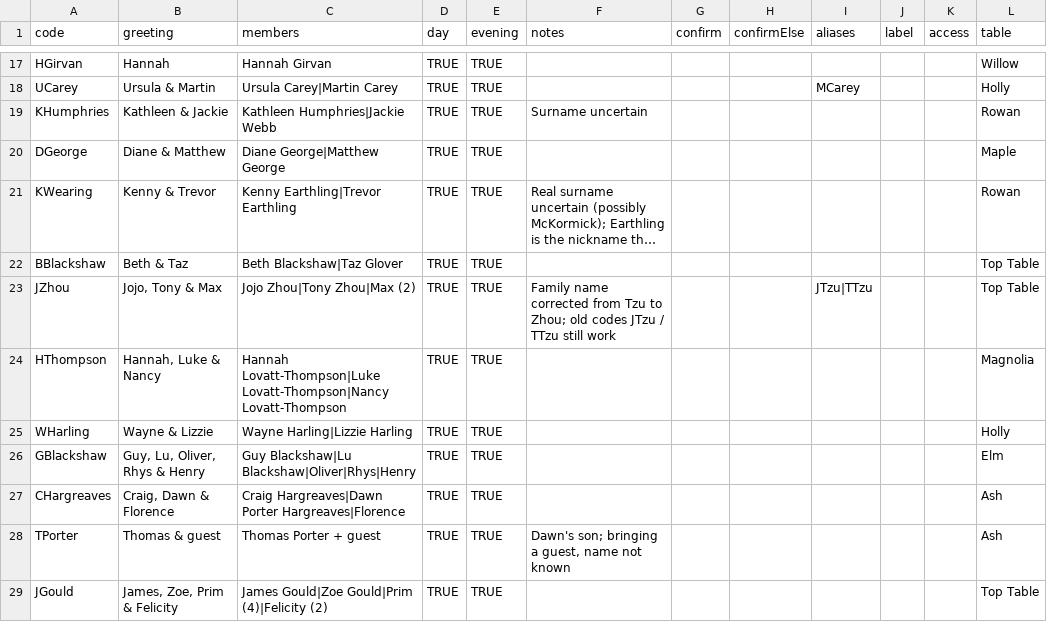
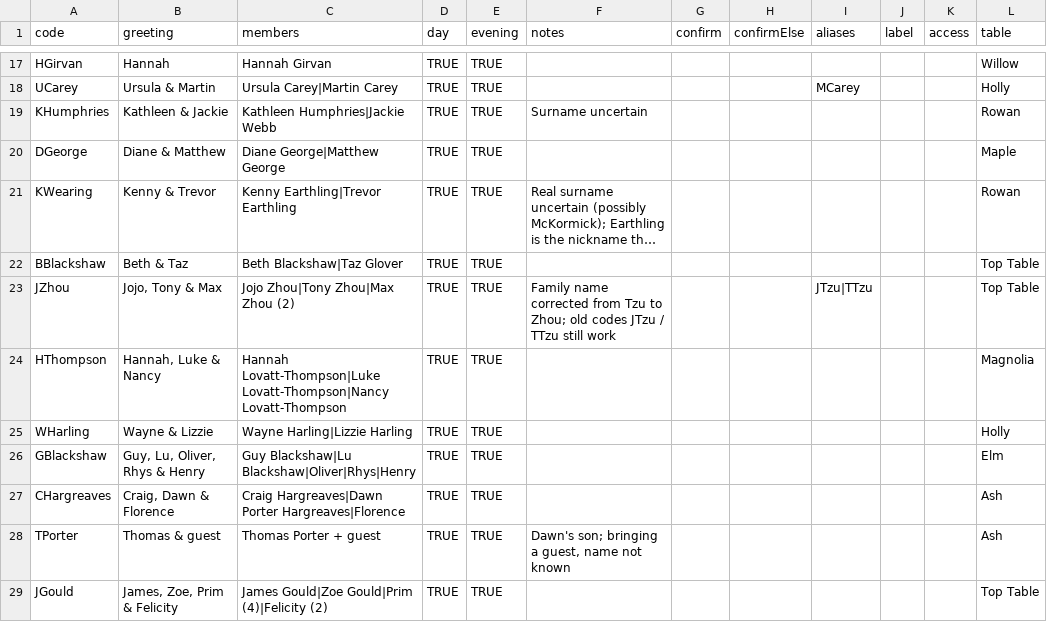
Before and after one commit to JMHarte89/wedding, a CSV file: data/guestlist.csv, drawn as a sheet; only a part is shown, gaps mark what is left out; long unchanged cells end in …; the diff names each change by its address in the sheet, - before the commit and + after, or states it on an @@ line.

```diff
--- a/data/guestlist.csv
+++ b/data/guestlist.csv
-C23 (members): Jojo Zhou|Tony Zhou|Max (2)
+C23 (members): Jojo Zhou|Tony Zhou|Max Zhou (2)
```
Also changed, not shown: 16 other files.
